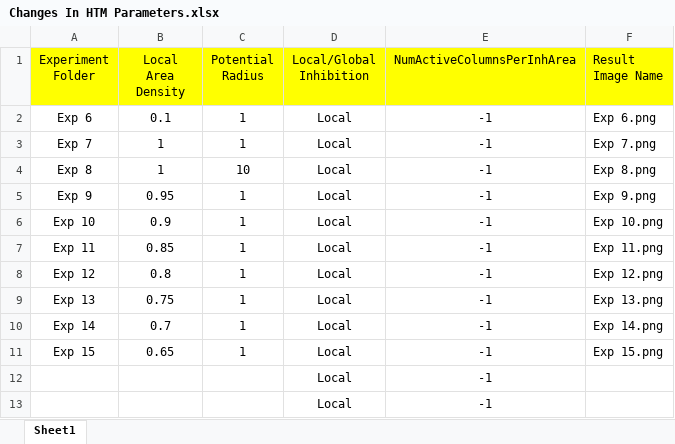
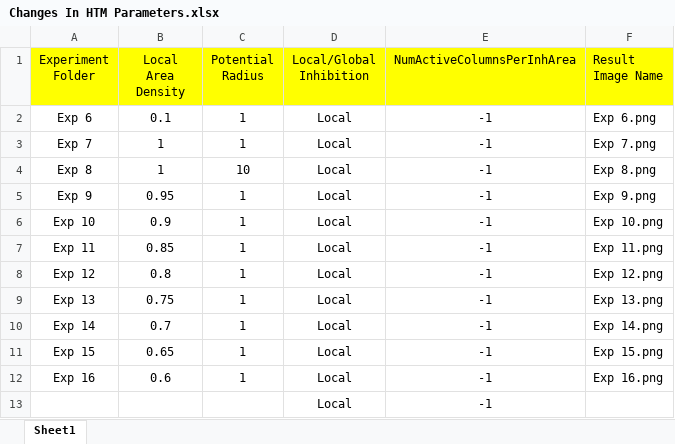
Before and after one commit to Alam-Sher-Khan/neocortexapi-classification, an Excel workbook: My Analysis/Changes In HTM Parameters.xlsx, sheet Sheet1, drawn as a sheet; values as stored, in another font and other column widths than the file's, no borders; removed rows and columns are numbered as before the commit, all else as after; the diff names each change by its address in the sheet, - before the commit and + after, or states it on an @@ line.

Commit message:
Excel File Updated with Exp 16 HTM Parameters

```diff
--- a/My Analysis/Changes In HTM Parameters.xlsx (sheet Sheet1)
+++ b/My Analysis/Changes In HTM Parameters.xlsx (sheet Sheet1)
-row 12:  |  |  | Local | -1
+row 12: Exp 16 | 0.6 | 1 | Local | -1 | Exp 16.png
```
